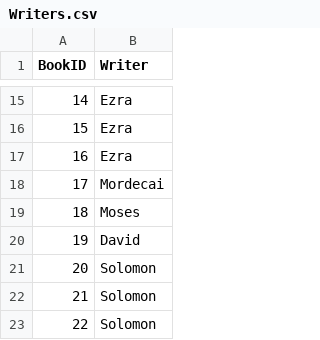
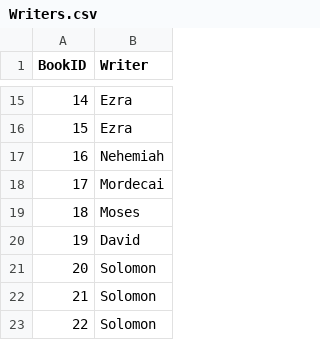
Before and after one commit to robertrouse/theographic-bible-metadata, a CSV file: CSV/Writers.csv, drawn as a sheet; only a part is shown, gaps mark what is left out.

Commit message:
update Nehemiah author
verse 1 of chapter 1 of Nehemiah clearly identifies him as the author of this book

```diff
--- a/CSV/Writers.csv
+++ b/CSV/Writers.csv
@@ -16,3 +16,3 @@
 "15","Ezra"
-"16","Ezra"
+"16","Nehemiah"
 "17","Mordecai"
```
